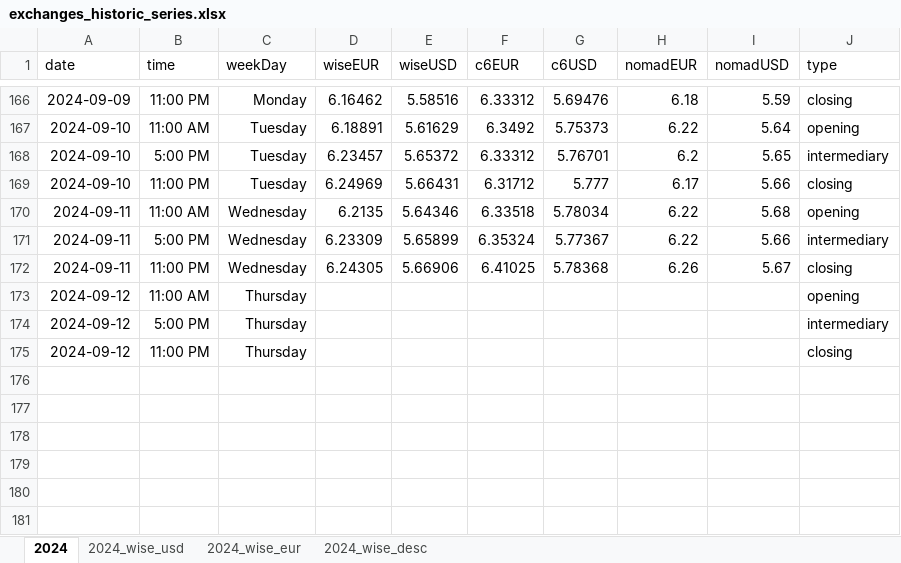
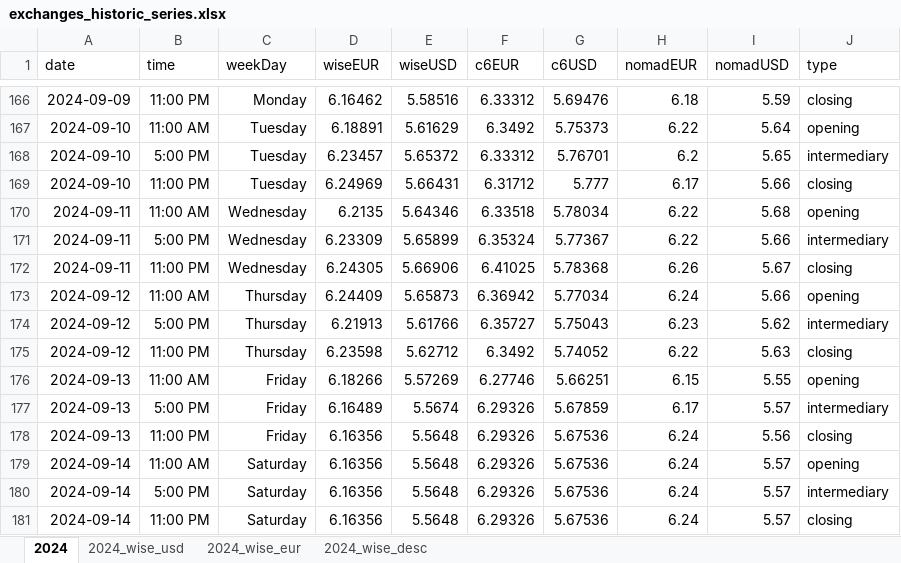
Before and after one commit to tassiaaccioly/rxchange, an Excel workbook: excel/exchanges_historic_series.xlsx, sheet 2024, drawn as a sheet; only a part is shown, gaps mark what is left out; values as stored, in another font and other column widths than the file's, no borders; the diff names each change by its address in the sheet, - before the commit and + after, or states it on an @@ line.

```diff
--- a/excel/exchanges_historic_series.xlsx (sheet 2024)
+++ b/excel/exchanges_historic_series.xlsx (sheet 2024)
-D173 (wiseEUR): (empty)
+D173 (wiseEUR): 6.24409
-E173 (wiseUSD): (empty)
+E173 (wiseUSD): 5.65873
-F173 (c6EUR): (empty)
+F173 (c6EUR): 6.36942
-G173 (c6USD): (empty)
+G173 (c6USD): 5.77034
-H173 (nomadEUR): (empty)
+H173 (nomadEUR): 6.24
-I173 (nomadUSD): (empty)
+I173 (nomadUSD): 5.66
-D174 (wiseEUR): (empty)
+D174 (wiseEUR): 6.21913
-E174 (wiseUSD): (empty)
+E174 (wiseUSD): 5.61766
-F174 (c6EUR): (empty)
+F174 (c6EUR): 6.35727
-G174 (c6USD): (empty)
+G174 (c6USD): 5.75043
-H174 (nomadEUR): (empty)
+H174 (nomadEUR): 6.23
-I174 (nomadUSD): (empty)
+I174 (nomadUSD): 5.62
-D175 (wiseEUR): (empty)
+D175 (wiseEUR): 6.23598
-E175 (wiseUSD): (empty)
+E175 (wiseUSD): 5.62712
-F175 (c6EUR): (empty)
+F175 (c6EUR): 6.3492
-G175 (c6USD): (empty)
+G175 (c6USD): 5.74052
-H175 (nomadEUR): (empty)
+H175 (nomadEUR): 6.22
-I175 (nomadUSD): (empty)
+I175 (nomadUSD): 5.63
+row 176: 2024-09-13 | 11:00 AM | Friday | 6.18266 | 5.57269 | 6.27746 | 5.66251 | 6.15 | 5.55 | opening
+row 177: 2024-09-13 | 5:00 PM | Friday | 6.16489 | 5.5674 | 6.29326 | 5.67859 | 6.17 | 5.57 | intermediary
+row 178: 2024-09-13 | 11:00 PM | Friday | 6.16356 | 5.5648 | 6.29326 | 5.67536 | 6.24 | 5.56 | closing
+row 179: 2024-09-14 | 11:00 AM | Saturday | 6.16356 | 5.5648 | 6.29326 | 5.67536 | 6.24 | 5.57 | opening
+row 180: 2024-09-14 | 5:00 PM | Saturday | 6.16356 | 5.5648 | 6.29326 | 5.67536 | 6.24 | 5.57 | intermediary
+row 181: 2024-09-14 | 11:00 PM | Saturday | 6.16356 | 5.5648 | 6.29326 | 5.67536 | 6.24 | 5.57 | closing
```
Also changed, not shown: sheet 2024_wise_usd, sheet 2024_wise_eur.
